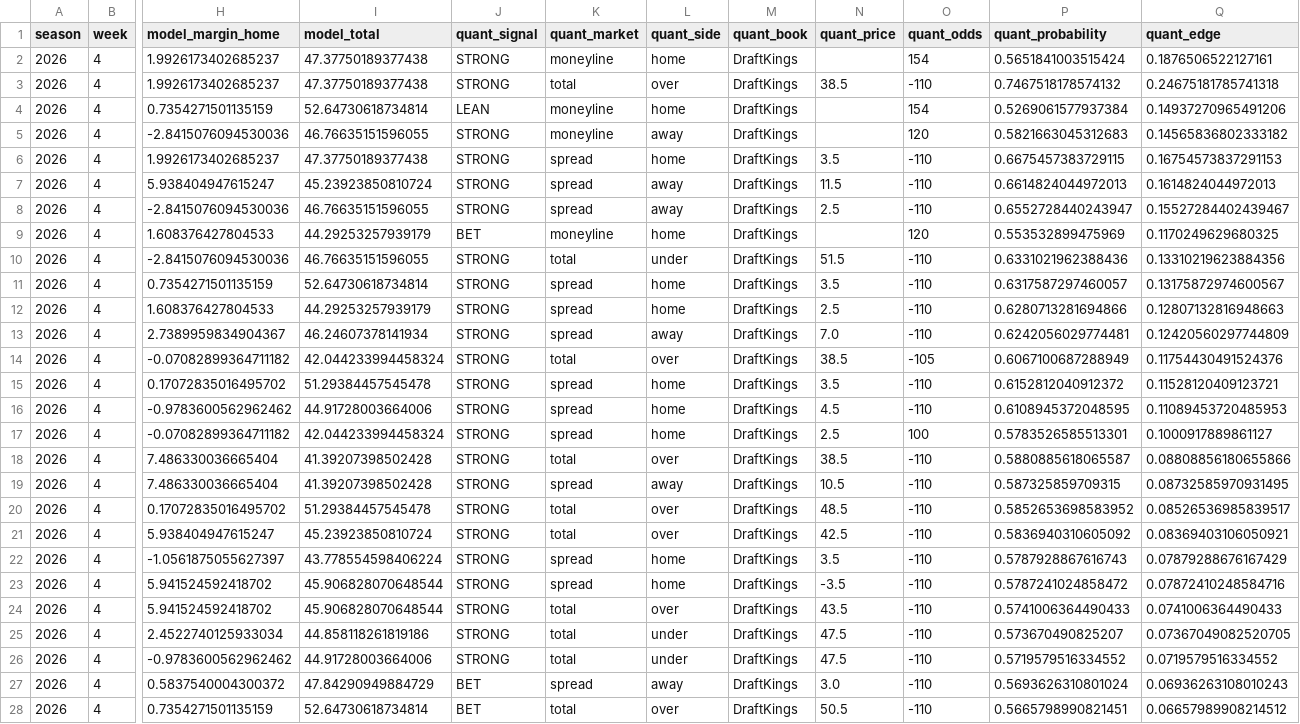
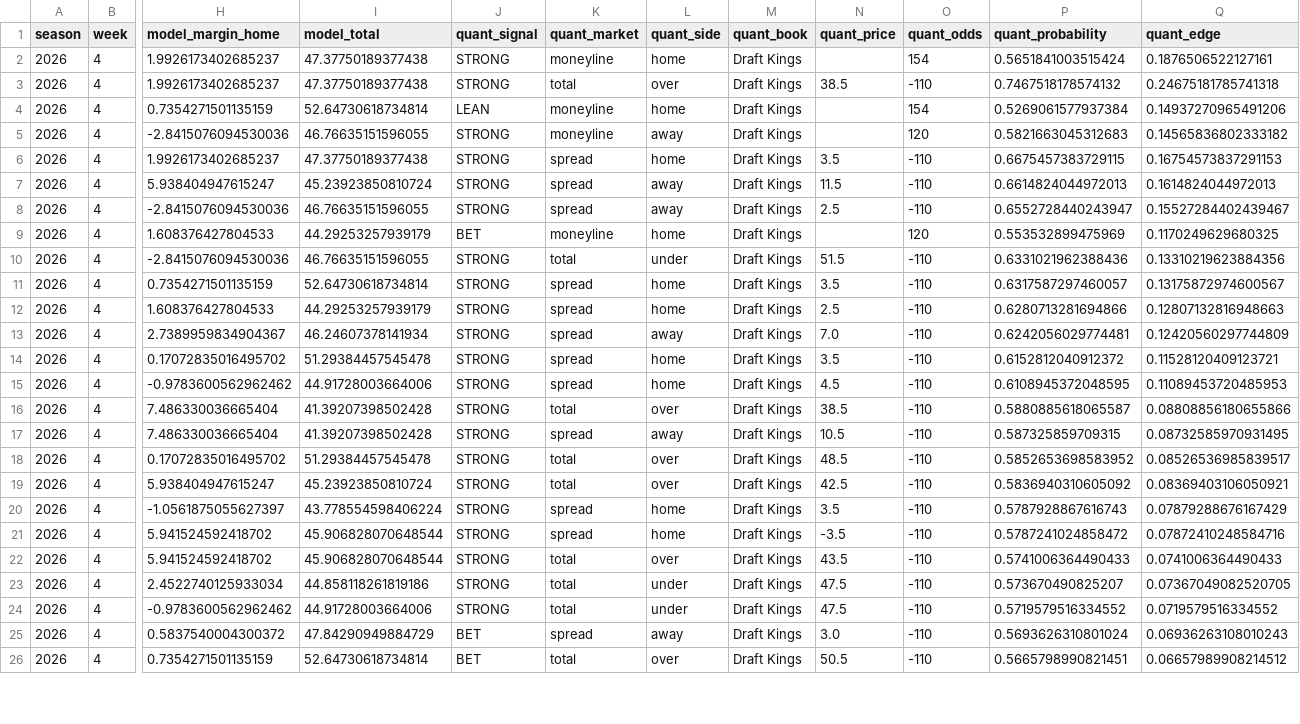
Before and after one commit to konnorharbin-star/harbin-nfl-analytics, a CSV file: outputs/quant_recommendations.csv, drawn as a sheet; only a part is shown, gaps mark what is left out; removed rows and columns are numbered as before the commit, all else as after; rows hold the shown columns only; the diff covers the shown part only; the diff names each change by its address in the sheet, - before the commit and + after, or states it on an @@ line.

```diff
--- a/outputs/quant_recommendations.csv
+++ b/outputs/quant_recommendations.csv
-M2:M13 (quant_book): DraftKings
+M2:M13 (quant_book): Draft Kings
-row 14: 2026 | 4 | -0.07082899364711182 | 42.044233994458324 | STRONG | total | over | DraftKings | 38.5 | -105 | 0.6067100687288949 | 0.11754430491524376
-M14:M15 (quant_book): DraftKings
+M14:M15 (quant_book): Draft Kings
-row 17: 2026 | 4 | -0.07082899364711182 | 42.044233994458324 | STRONG | spread | home | DraftKings | 2.5 | 100 | 0.5783526585513301 | 0.1000917889861127
-M16:M26 (quant_book): DraftKings
+M16:M26 (quant_book): Draft Kings
```
Also changed, not shown: 6 edited cells elsewhere in this file, docs/latest.csv, history/portfolio_decisions_v1.csv, 29 other files.
